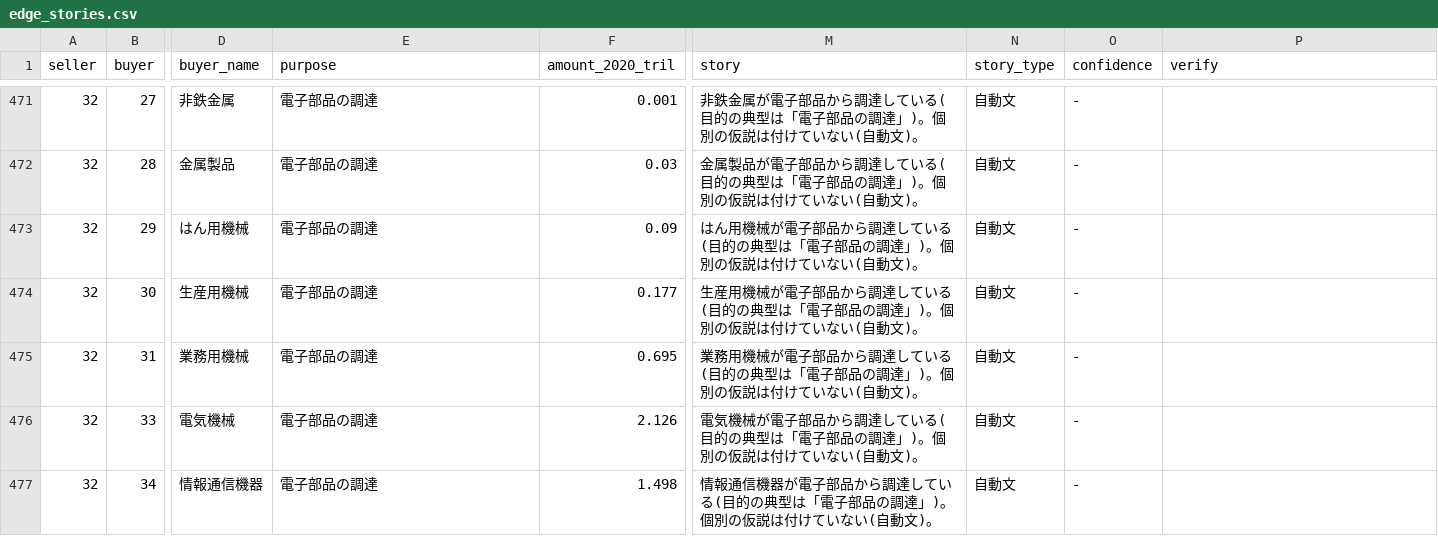
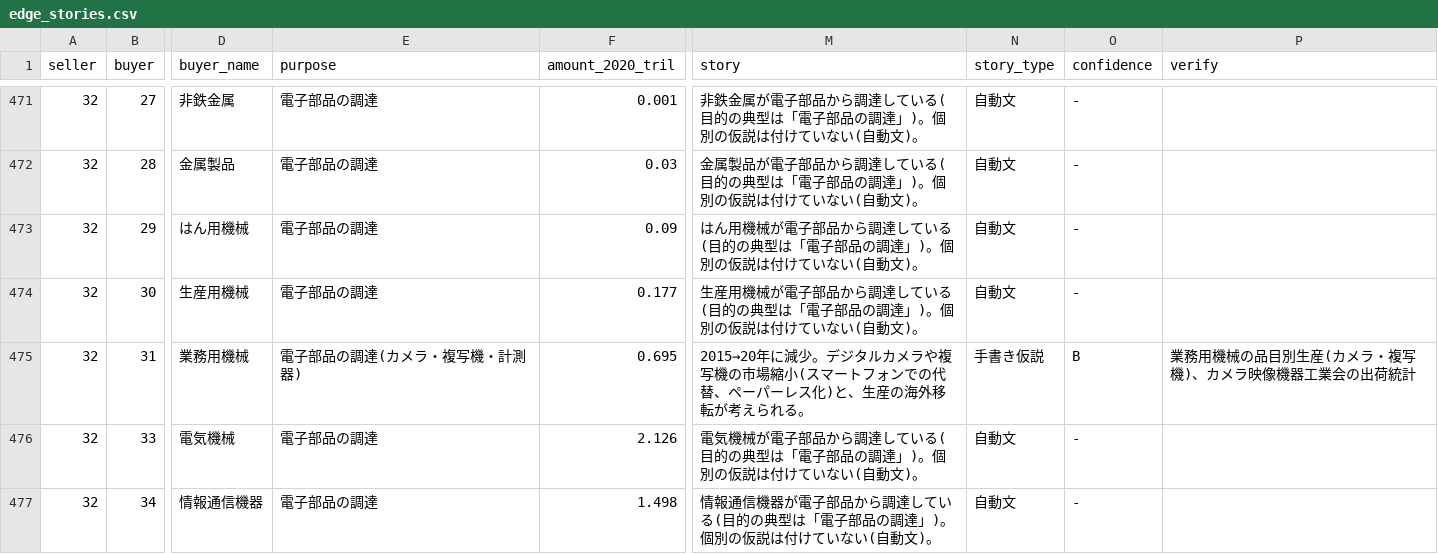
Before and after one commit to Haradasn/keizai-map, a CSV file: data/edge_stories.csv, drawn as a sheet; only a part is shown, gaps mark what is left out; the diff covers the shown part only; the diff names each change by its address in the sheet, - before the commit and + after, or states it on an @@ line.

```diff
--- a/data/edge_stories.csv
+++ b/data/edge_stories.csv
-E475 (purpose): 電子部品の調達
+E475 (purpose): 電子部品の調達(カメラ・複写機・計測器)
-M475 (story): 業務用機械が電子部品から調達している(目的の典型は「電子部品の調達」)。個別の仮説は付けていない(自動文)。
+M475 (story): 2015→20年に減少。デジタルカメラや複写機の市場縮小(スマートフォンでの代替、ペーパーレス化)と、生産の海外移転が考えられる。
-N475 (story_type): 自動文
+N475 (story_type): 手書き仮説
-O475 (confidence): -
+O475 (confidence): B
-P475 (verify): (empty)
+P475 (verify): 業務用機械の品目別生産(カメラ・複写機)、カメラ映像機器工業会の出荷統計
```
Also changed, not shown: 99 edited cells elsewhere in this file, 30 other files.
